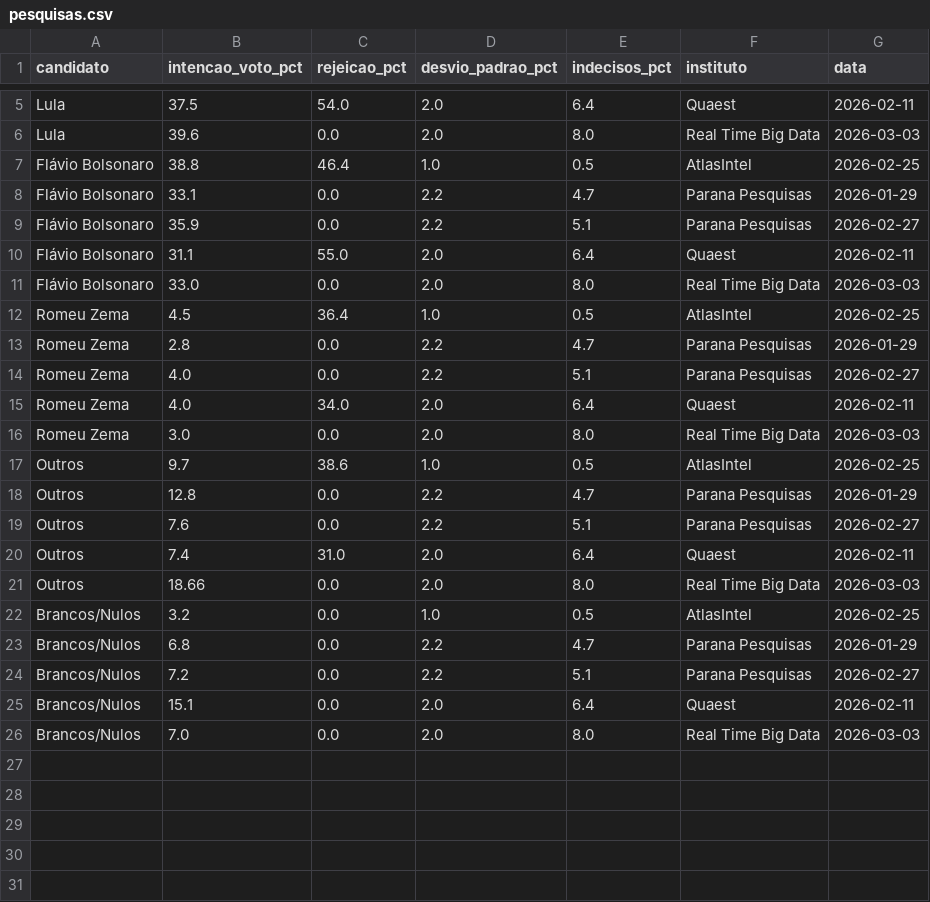
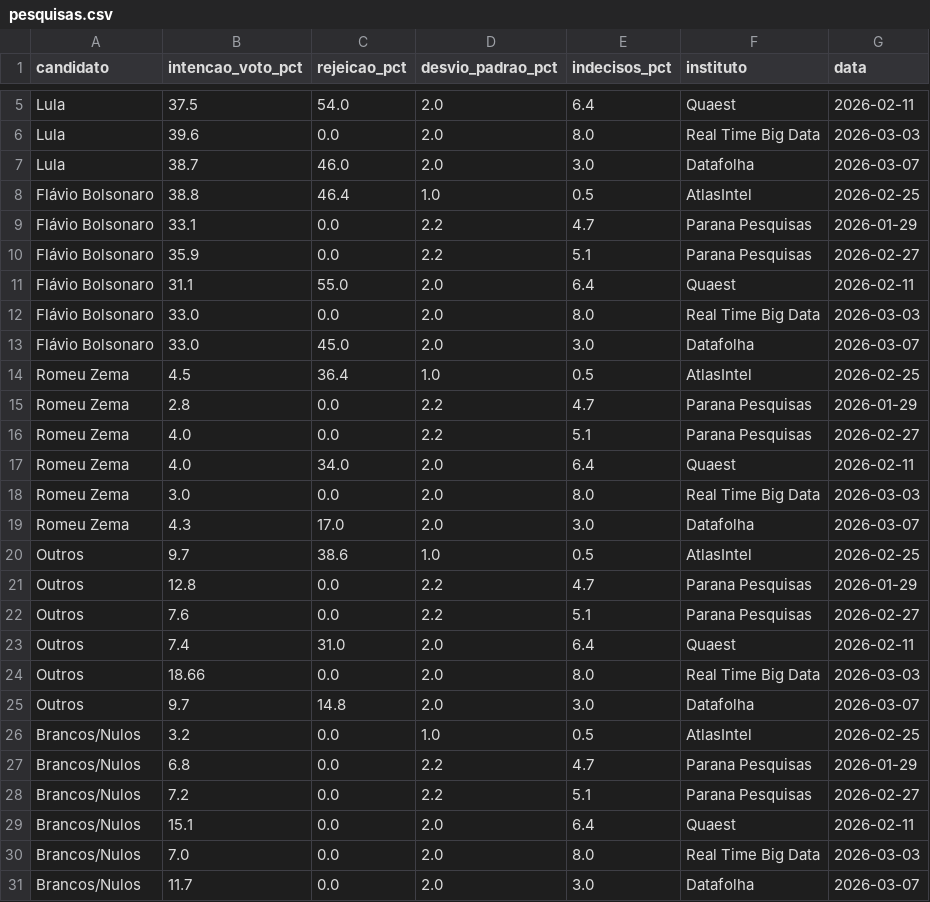
Before and after one commit to gabrielrv13/brazil-election-montecarlo, a CSV file: data/pesquisas.csv, drawn as a sheet; only a part is shown, gaps mark what is left out.

Commit message:
chore: update polls - Datafolha  2026-03-07

```diff
--- a/data/pesquisas.csv
+++ b/data/pesquisas.csv
@@ -6,2 +6,3 @@ Lula,37.5,54.0,2.0,6.4,Quaest,2026-02-11
 Lula,39.6,0.0,2.0,8.0,Real Time Big Data,2026-03-03
+Lula,38.7,46.0,2.0,3.0,Datafolha,2026-03-07
 Flávio Bolsonaro,38.8,46.4,1.0,0.5,AtlasIntel,2026-02-25
@@ -11,2 +12,3 @@ Flávio Bolsonaro,31.1,55.0,2.0,6.4,Quaest,2026-02-11
 Flávio Bolsonaro,33.0,0.0,2.0,8.0,Real Time Big Data,2026-03-03
+Flávio Bolsonaro,33.0,45.0,2.0,3.0,Datafolha,2026-03-07
 Romeu Zema,4.5,36.4,1.0,0.5,AtlasIntel,2026-02-25
@@ -16,2 +18,3 @@ Romeu Zema,4.0,34.0,2.0,6.4,Quaest,2026-02-11
 Romeu Zema,3.0,0.0,2.0,8.0,Real Time Big Data,2026-03-03
+Romeu Zema,4.3,17.0,2.0,3.0,Datafolha,2026-03-07
 Outros,9.7,38.6,1.0,0.5,AtlasIntel,2026-02-25
@@ -21,2 +24,3 @@ Outros,7.4,31.0,2.0,6.4,Quaest,2026-02-11
 Outros,18.66,0.0,2.0,8.0,Real Time Big Data,2026-03-03
+Outros,9.7,14.8,2.0,3.0,Datafolha,2026-03-07
 Brancos/Nulos,3.2,0.0,1.0,0.5,AtlasIntel,2026-02-25
@@ -26 +30,2 @@ Brancos/Nulos,15.1,0.0,2.0,6.4,Quaest,2026-02-11
 Brancos/Nulos,7.0,0.0,2.0,8.0,Real Time Big Data,2026-03-03
+Brancos/Nulos,11.7,0.0,2.0,3.0,Datafolha,2026-03-07
```
Also changed, not shown: data/pesquisas_2turno.csv.
